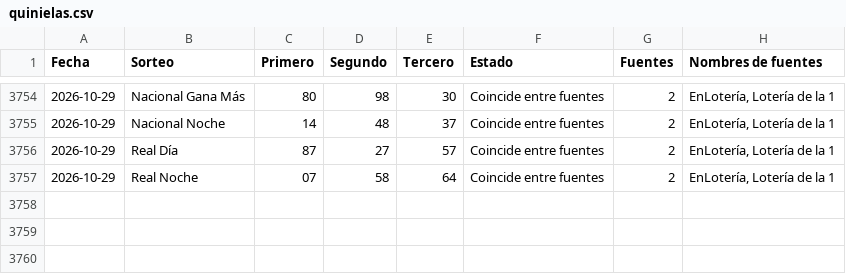
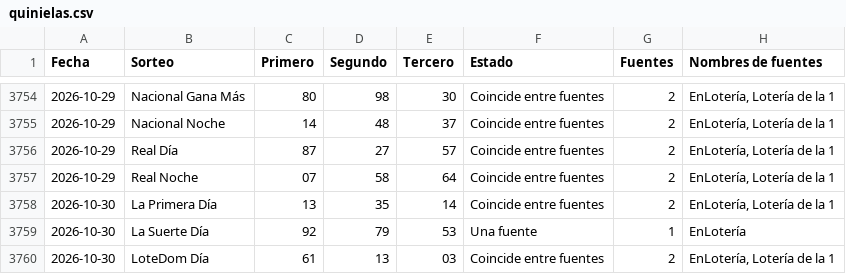
Before and after one commit to Blesseddas/Cpfy-ltrias, a CSV file: datos/quinielas.csv, drawn as a sheet; only a part is shown, gaps mark what is left out.

```diff
--- a/datos/quinielas.csv
+++ b/datos/quinielas.csv
@@ -3757 +3757,4 @@
 2026-10-29,Real Noche,07,58,64,Coincide entre fuentes,2,"EnLotería, Lotería de la 1"
+2026-10-30,La Primera Día,13,35,14,Coincide entre fuentes,2,"EnLotería, Lotería de la 1"
+2026-10-30,La Suerte Día,92,79,53,Una fuente,1,EnLotería
+2026-10-30,LoteDom Día,61,13,03,Coincide entre fuentes,2,"EnLotería, Lotería de la 1"
```
Also changed, not shown: datos/sugerencias.csv, 5 other files.
